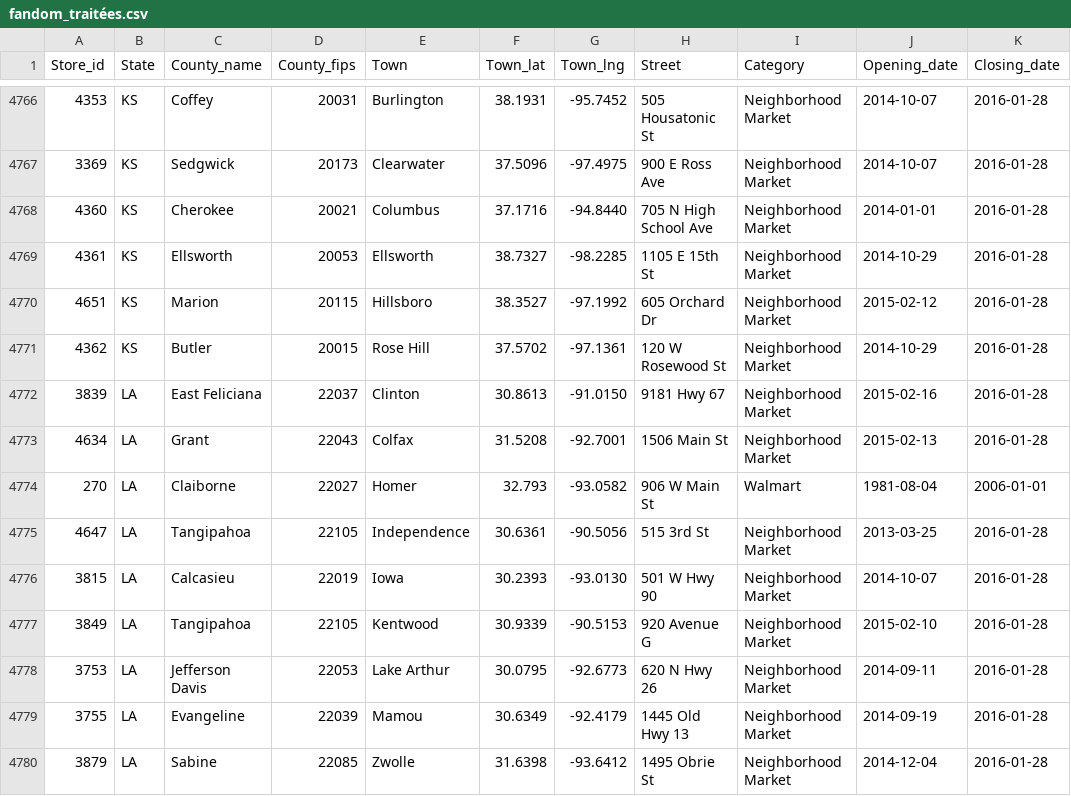
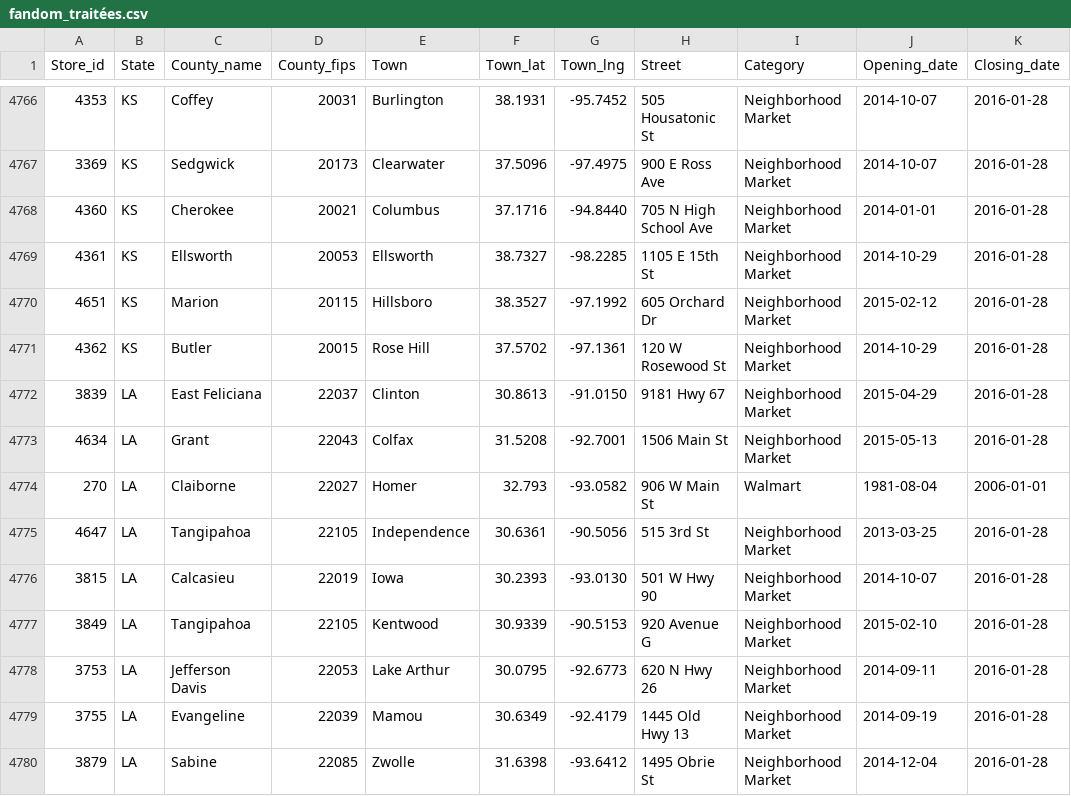
Before and after one commit to philibertsalmon/econometrics, a CSV file: data_collection/plein_de_data/fandom_traitées.csv, drawn as a sheet; only a part is shown, gaps mark what is left out.

```diff
--- a/data_collection/plein_de_data/fandom_traitées.csv
+++ b/data_collection/plein_de_data/fandom_traitées.csv
@@ -4771,4 +4771,4 @@ Store_id,State,County_name,County_fips,Town,Town_lat,Town_lng,Street,Category,Op
 4362,KS,Butler,20015,Rose Hill,37.5702,-97.1361,120 W Rosewood St,Neighborhood Market,2014-10-29,2016-01-28
-3839,LA,East Feliciana,22037,Clinton,30.8613,-91.0150,9181 Hwy 67,Neighborhood Market,2015-02-16,2016-01-28
-4634,LA,Grant,22043,Colfax,31.5208,-92.7001,1506 Main St,Neighborhood Market,2015-02-13,2016-01-28
+3839,LA,East Feliciana,22037,Clinton,30.8613,-91.0150,9181 Hwy 67,Neighborhood Market,2015-04-29,2016-01-28
+4634,LA,Grant,22043,Colfax,31.5208,-92.7001,1506 Main St,Neighborhood Market,2015-05-13,2016-01-28
 270,LA,Claiborne,22027,Homer,32.793,-93.0582,906 W Main St,Walmart,1981-08-04,2006-01-01
```
Also changed, not shown: 4 other files.
